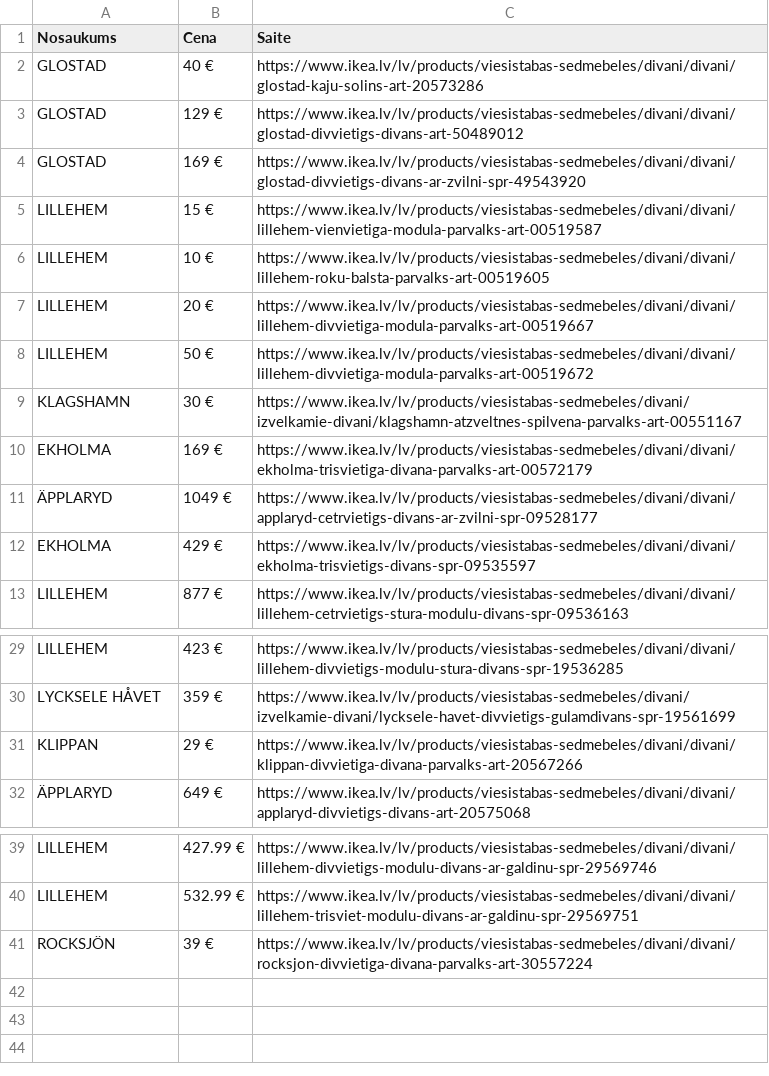
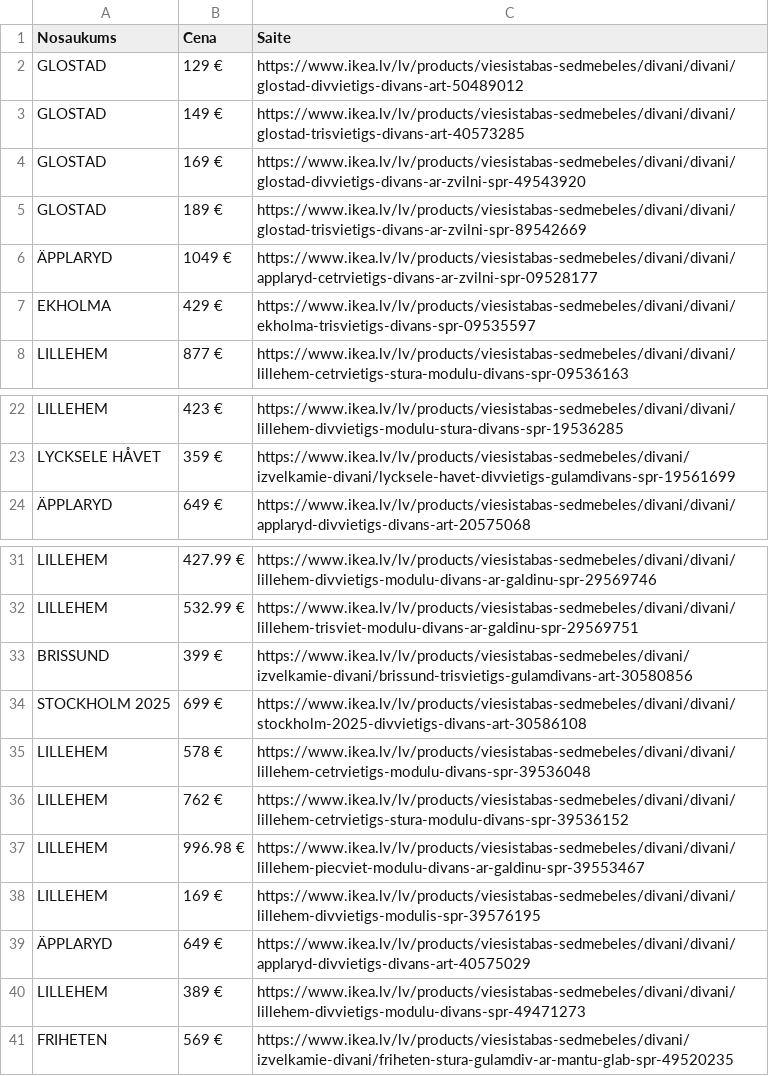
Before and after one commit to edgars-vitols/dsa_projekts, a CSV file: data/preces.csv, drawn as a sheet; only a part is shown, gaps mark what is left out; removed rows and columns are numbered as before the commit, all else as after; the diff covers the shown part only; the diff names each change by its address in the sheet, - before the commit and + after, or states it on an @@ line.

```diff
--- a/data/preces.csv
+++ b/data/preces.csv
-row 2: GLOSTAD | 40 € | https://www.ikea.lv/lv/products/viesistabas-sedmebeles/divani/divani/glostad-kaju-solins-art-20573286
+row 3: GLOSTAD | 149 € | https://www.ikea.lv/lv/products/viesistabas-sedmebeles/divani/divani/glostad-trisvietigs-divans-art-40573285
-row 5: LILLEHEM | 15 € | https://www.ikea.lv/lv/products/viesistabas-sedmebeles/divani/divani/lillehem-vienvietiga-modula-parvalks-art-00519587
-row 6: LILLEHEM | 10 € | https://www.ikea.lv/lv/products/viesistabas-sedmebeles/divani/divani/lillehem-roku-balsta-parvalks-art-00519605
-row 7: LILLEHEM | 20 € | https://www.ikea.lv/lv/products/viesistabas-sedmebeles/divani/divani/lillehem-divvietiga-modula-parvalks-art-00519667
-row 8: LILLEHEM | 50 € | https://www.ikea.lv/lv/products/viesistabas-sedmebeles/divani/divani/lillehem-divvietiga-modula-parvalks-art-00519672
-row 9: KLAGSHAMN | 30 € | https://www.ikea.lv/lv/products/viesistabas-sedmebeles/divani/izvelkamie-divani/klagshamn-atzveltnes-spilvena-parvalks-art-00551167
-row 10: EKHOLMA | 169 € | https://www.ikea.lv/lv/products/viesistabas-sedmebeles/divani/divani/ekholma-trisvietiga-divana-parvalks-art-00572179
+row 5: GLOSTAD | 189 € | https://www.ikea.lv/lv/products/viesistabas-sedmebeles/divani/divani/glostad-trisvietigs-divans-ar-zvilni-spr-89542669
-row 31: KLIPPAN | 29 € | https://www.ikea.lv/lv/products/viesistabas-sedmebeles/divani/divani/klippan-divvietiga-divana-parvalks-art-20567266
-row 41: ROCKSJÖN | 39 € | https://www.ikea.lv/lv/products/viesistabas-sedmebeles/divani/divani/rocksjon-divvietiga-divana-parvalks-art-30557224
+row 33: BRISSUND | 399 € | https://www.ikea.lv/lv/products/viesistabas-sedmebeles/divani/izvelkamie-divani/brissund-trisvietigs-gulamdivans-art-30580856
+row 34: STOCKHOLM 2025 | 699 € | https://www.ikea.lv/lv/products/viesistabas-sedmebeles/divani/divani/stockholm-2025-divvietigs-divans-art-30586108
+row 35: LILLEHEM | 578 € | https://www.ikea.lv/lv/products/viesistabas-sedmebeles/divani/divani/lillehem-cetrvietigs-modulu-divans-spr-39536048
+row 36: LILLEHEM | 762 € | https://www.ikea.lv/lv/products/viesistabas-sedmebeles/divani/divani/lillehem-cetrvietigs-stura-modulu-divans-spr-39536152
+row 37: LILLEHEM | 996.98 € | https://www.ikea.lv/lv/products/viesistabas-sedmebeles/divani/divani/lillehem-piecviet-modulu-divans-ar-galdinu-spr-39553467
+row 38: LILLEHEM | 169 € | https://www.ikea.lv/lv/products/viesistabas-sedmebeles/divani/divani/lillehem-divvietigs-modulis-spr-39576195
+row 39: ÄPPLARYD | 649 € | https://www.ikea.lv/lv/products/viesistabas-sedmebeles/divani/divani/applaryd-divvietigs-divans-art-40575029
+row 40: LILLEHEM | 389 € | https://www.ikea.lv/lv/products/viesistabas-sedmebeles/divani/divani/lillehem-divvietigs-modulu-divans-spr-49471273
+row 41: FRIHETEN | 569 € | https://www.ikea.lv/lv/products/viesistabas-sedmebeles/divani/izvelkamie-divani/friheten-stura-gulamdiv-ar-mantu-glab-spr-49520235
```
Also changed, not shown: 1 added row and 3 removed rows elsewhere in this file, 2 other files.
